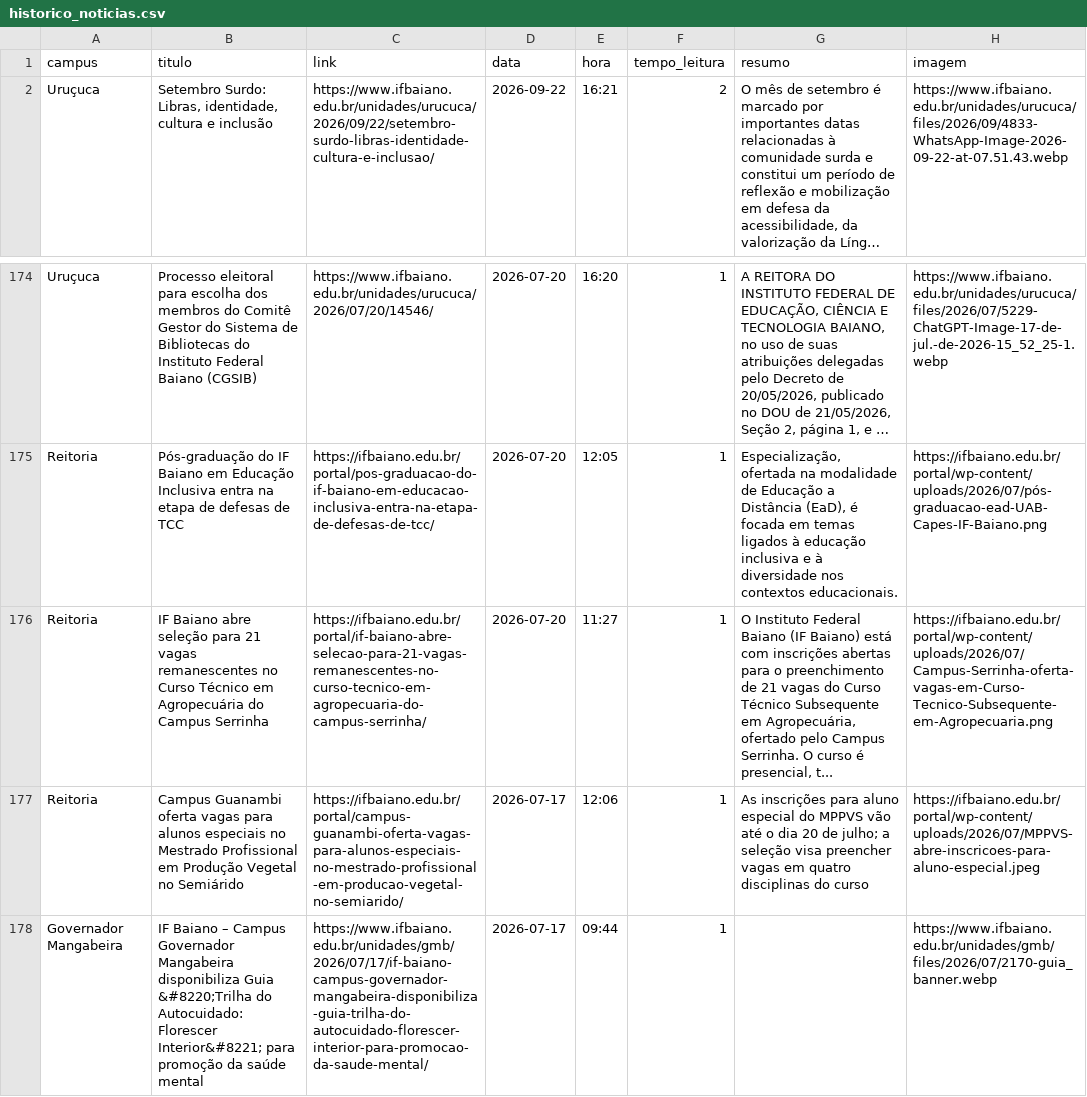
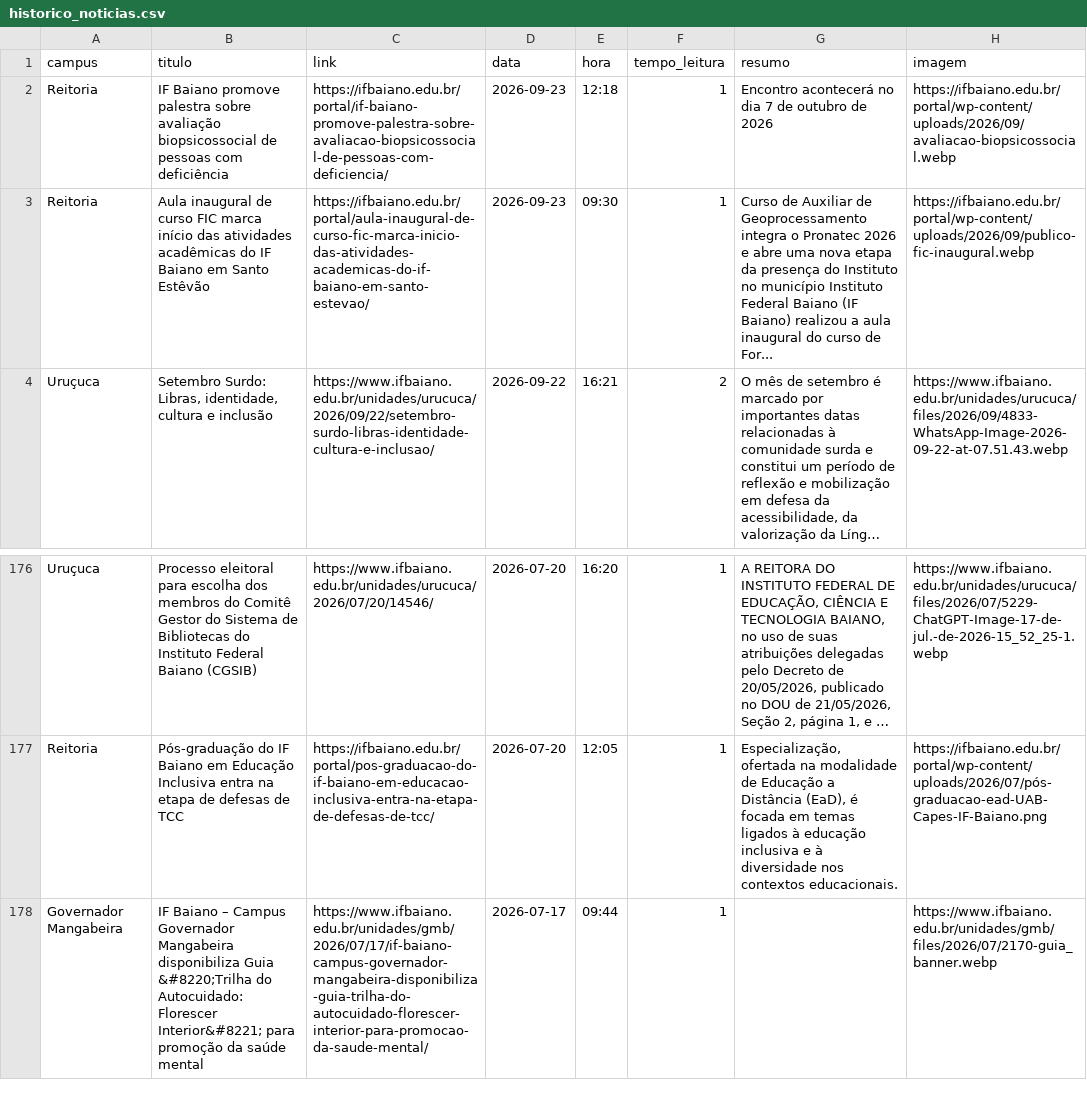
Before and after one commit to ascomifbaiano/jornal-bembaiano, a CSV file: data/historico_noticias.csv, drawn as a sheet; only a part is shown, gaps mark what is left out; long unchanged cells end in …; removed rows and columns are numbered as before the commit, all else as after; the diff names each change by its address in the sheet, - before the commit and + after, or states it on an @@ line.

```diff
--- a/data/historico_noticias.csv
+++ b/data/historico_noticias.csv
+row 2: Reitoria | IF Baiano promove palestra sobre avaliação biopsicossocial de pessoas com deficiência | https://ifbaiano.edu.br/portal/if-baiano-promove-palestra-sobre-avaliacao-biopsicossocial-de-pessoas-com-deficiencia/ | 2026-09-23 | 12:18 | 1 | Encontro acontecerá no dia 7 de outubro de 2026 | https://ifbaiano.edu.br/portal/wp-content/uploads/2026/09/avaliacao-biopsicossocial.webp
+row 3: Reitoria | Aula inaugural de curso FIC marca início das atividades acadêmicas do IF Baiano em Santo Estêvão | https://ifbaiano.edu.br/portal/aula-inaugural-de-curso-fic-marca-inicio-das-atividades-academicas-do-if-baiano-em-santo-estevao/ | 2026-09-23 | 09:30 | 1 | Curso de Auxiliar de Geoprocessamento integra o Pronatec 2026 e abre uma nova etapa da presença do Instituto no município Instituto Federal Baiano (IF Baiano) realizou a aula inaugural do curso de For... | https://ifbaiano.edu.br/portal/wp-content/uploads/2026/09/publico-fic-inaugural.webp
-row 176: Reitoria | IF Baiano abre seleção para 21 vagas remanescentes no Curso Técnico em Agropecuária do Campus Serrinha | https://ifbaiano.edu.br/portal/if-baiano-abre-selecao-para-21-vagas-remanescentes-no-curso-tecnico-em-agropecuaria-do-campus-serrinha/ | 2026-07-20 | 11:27 | 1 | O Instituto Federal Baiano (IF Baiano) está com inscrições abertas para o preenchimento de 21 vagas do Curso Técnico Subsequente em Agropecuária, ofertado pelo Campus Serrinha. O curso é presencial, t... | https://ifbaiano.edu.br/portal/wp-content/uploads/2026/07/Campus-Serrinha-oferta-vagas-em-Curso-Tecnico-Subsequente-em-Agropecuaria.png
-row 177: Reitoria | Campus Guanambi oferta vagas para alunos especiais no Mestrado Profissional em Produção Vegetal no Semiárido | https://ifbaiano.edu.br/portal/campus-guanambi-oferta-vagas-para-alunos-especiais-no-mestrado-profissional-em-producao-vegetal-no-semiarido/ | 2026-07-17 | 12:06 | 1 | As inscrições para aluno especial do MPPVS vão até o dia 20 de julho; a seleção visa preencher vagas em quatro disciplinas do curso | https://ifbaiano.edu.br/portal/wp-content/uploads/2026/07/MPPVS-abre-inscricoes-para-aluno-especial.jpeg
```
